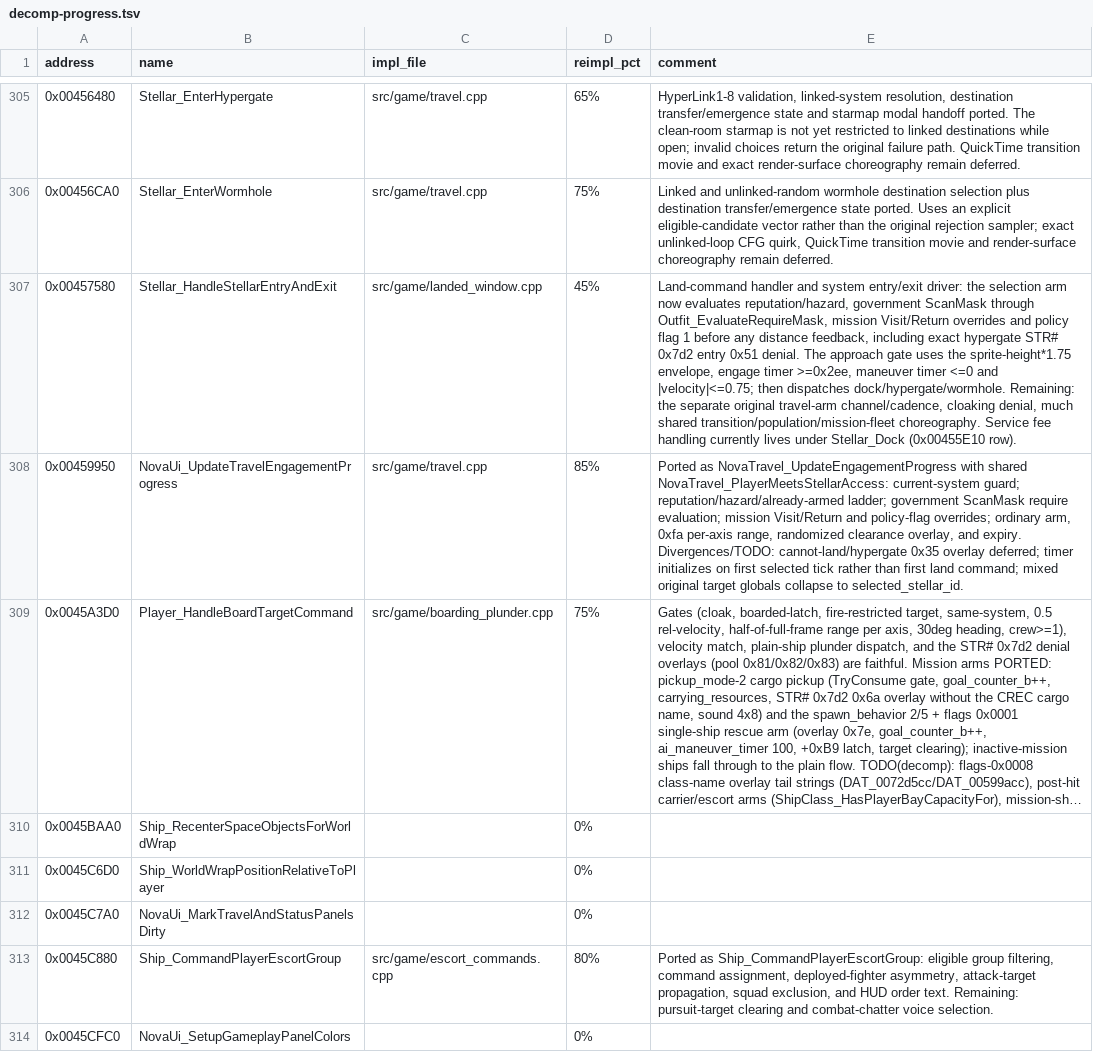
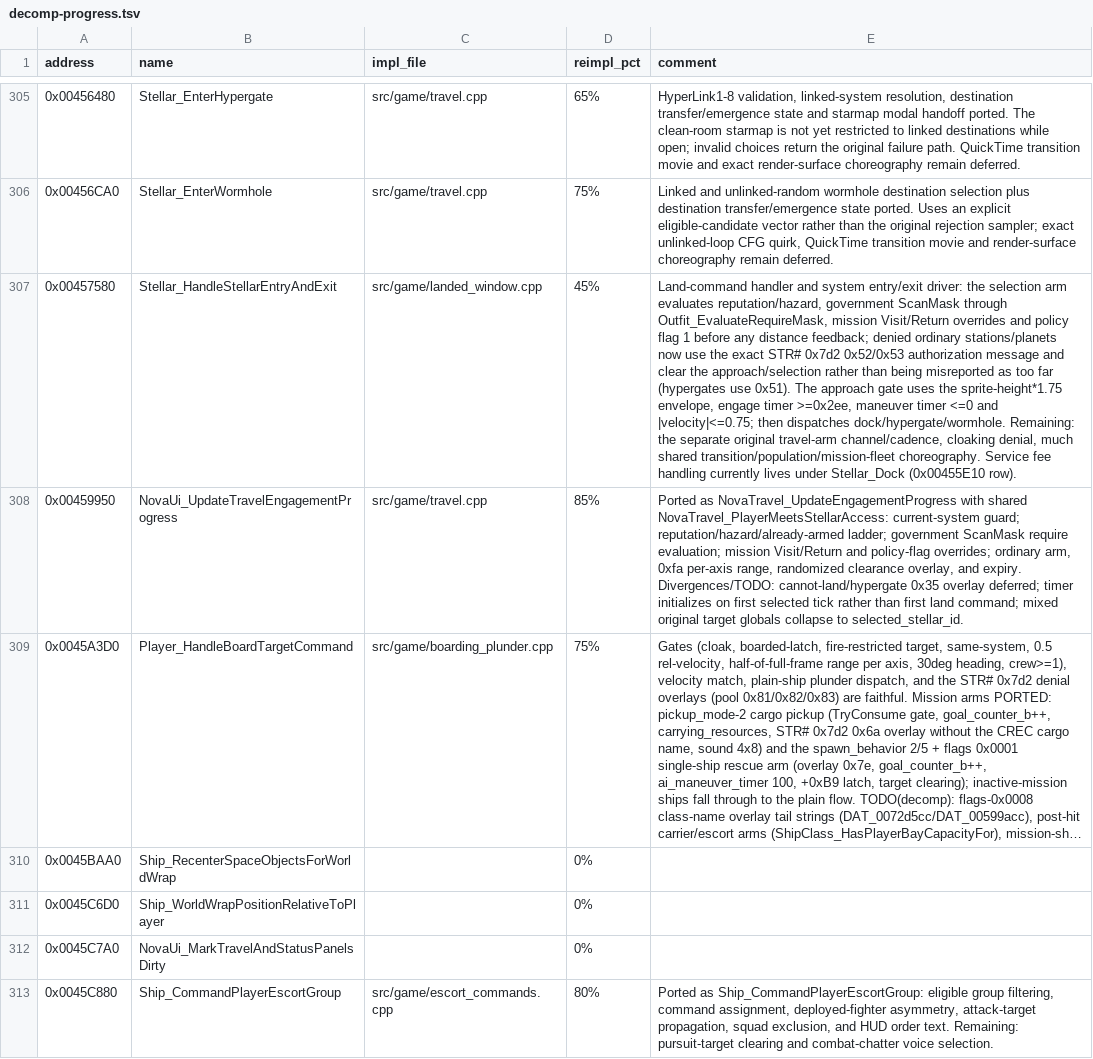
Before and after one commit to wraitii/evnova-decomp, a TSV file: decomp-progress.tsv, drawn as a sheet; only a part is shown, gaps mark what is left out; the shorter side is filled out with more unchanged rows; long unchanged cells end in …; the diff names each change by its address in the sheet, - before the commit and + after, or states it on an @@ line.

Commit message:
Fix landing authorization denial feedback

```diff
--- a/decomp-progress.tsv
+++ b/decomp-progress.tsv
-E307 (comment): …selection arm now evaluates reputation/hazard, government ScanMask through Outfit_EvaluateRequireMask, mission Visit/Return overrides and policy flag 1 before any distance feedback, including exact hypergate STR# 0x7d2 entry 0x51 denial. The approach…
+E307 (comment): …selection arm evaluates reputation/hazard, government ScanMask through Outfit_EvaluateRequireMask, mission Visit/Return overrides and policy flag 1 before any distance feedback; denied ordinary stations/planets now use the exact STR# 0x7d2 0x52/0x53 authorization message and clear the approach/selection rather than being misreported as too far (hypergates use 0x51). The approach…
```
Also changed, not shown: 5 other files.
